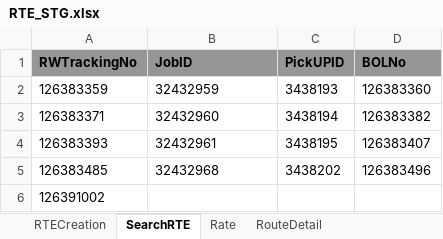
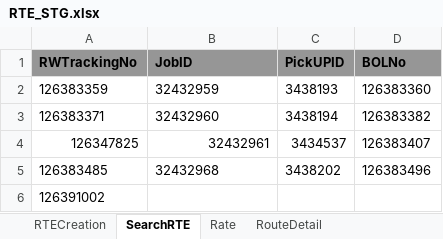
Before and after one commit to RavinaSamyak01/RTE, an Excel workbook: RTE/src/main/resources/RTE_STG.xlsx, sheet SearchRTE, drawn as a sheet; values as stored, in another font and other column widths than the file's, no borders; the diff names each change by its address in the sheet, - before the commit and + after, or states it on an @@ line.

```diff
--- a/RTE/src/main/resources/RTE_STG.xlsx (sheet SearchRTE)
+++ b/RTE/src/main/resources/RTE_STG.xlsx (sheet SearchRTE)
-A4 (RWTrackingNo): 126383393
+A4 (RWTrackingNo): 126347825
-B4 alignment: left
+B4 alignment: right
-C4 (PickUPID): 3438195
+C4 (PickUPID): 3434537
```
Also changed, not shown: sheet ManyToOne, sheet CompareCharges, sheet ManyToMany, sheet RTECreation, sheet LocJob, sheet ShipmentDetails, 1 more sheet, 25 other files.
